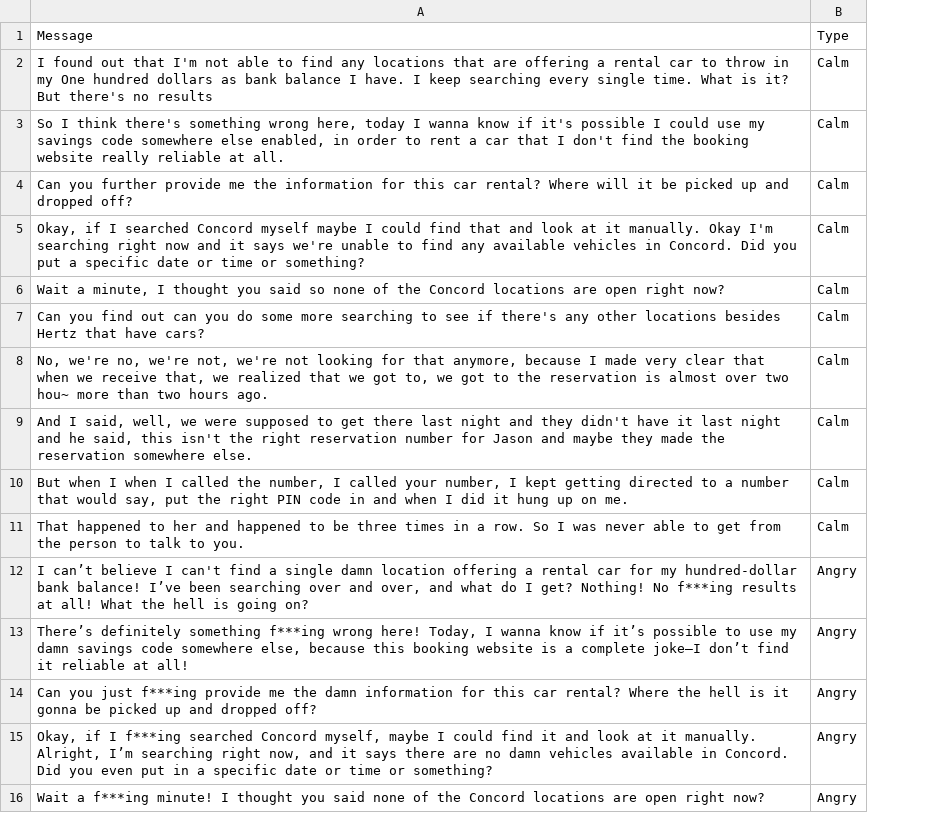
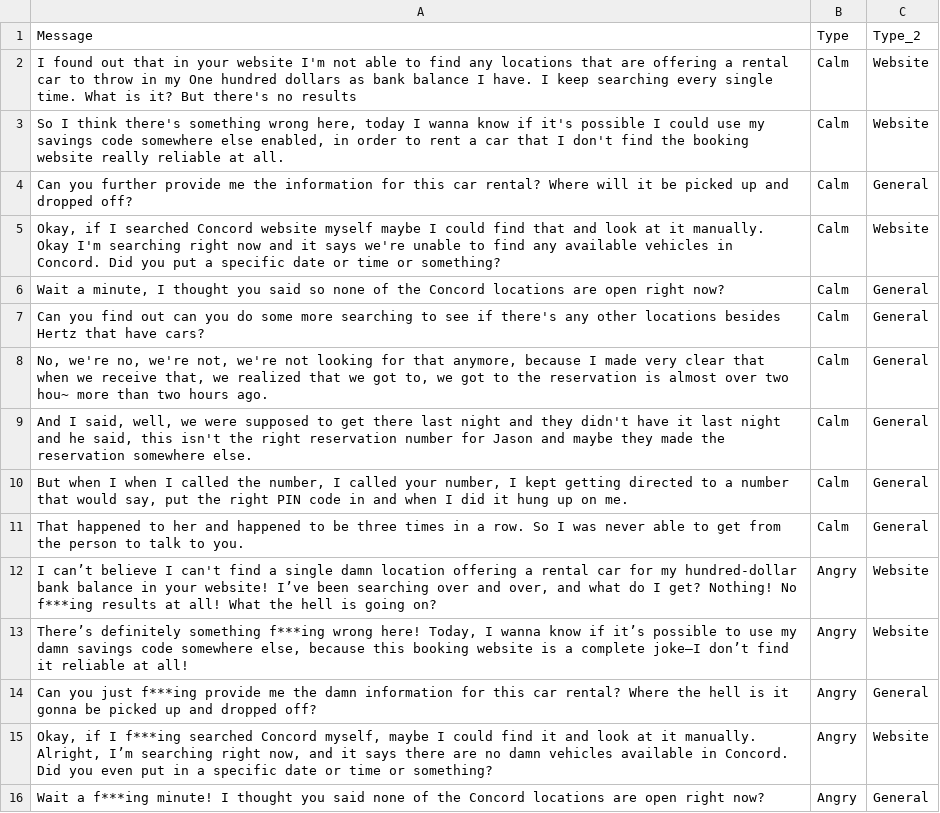
Before and after one commit to Messerschmidts101/Call_Middleman, a CSV file: call_scripts.csv, drawn as a sheet; only a part is shown; the diff names each change by its address in the sheet, - before the commit and + after, or states it on an @@ line.

```diff
--- a/call_scripts.csv
+++ b/call_scripts.csv
+column C, rows 1-16: Type_2 | Website | Website | General | Website | General | General | General | General | General | General | Website | Website | General | Website | General
-A2: …out that I'm not…
+A2: …out that in your website I'm not…
-A5: …searched Concord myself maybe…
+A5: …searched Concord website myself maybe…
-A12: …hundred-dollar bank balance! I’ve been…
+A12: …hundred-dollar bank balance in your website! I’ve been…
```
Also changed, not shown: 9 other files.
